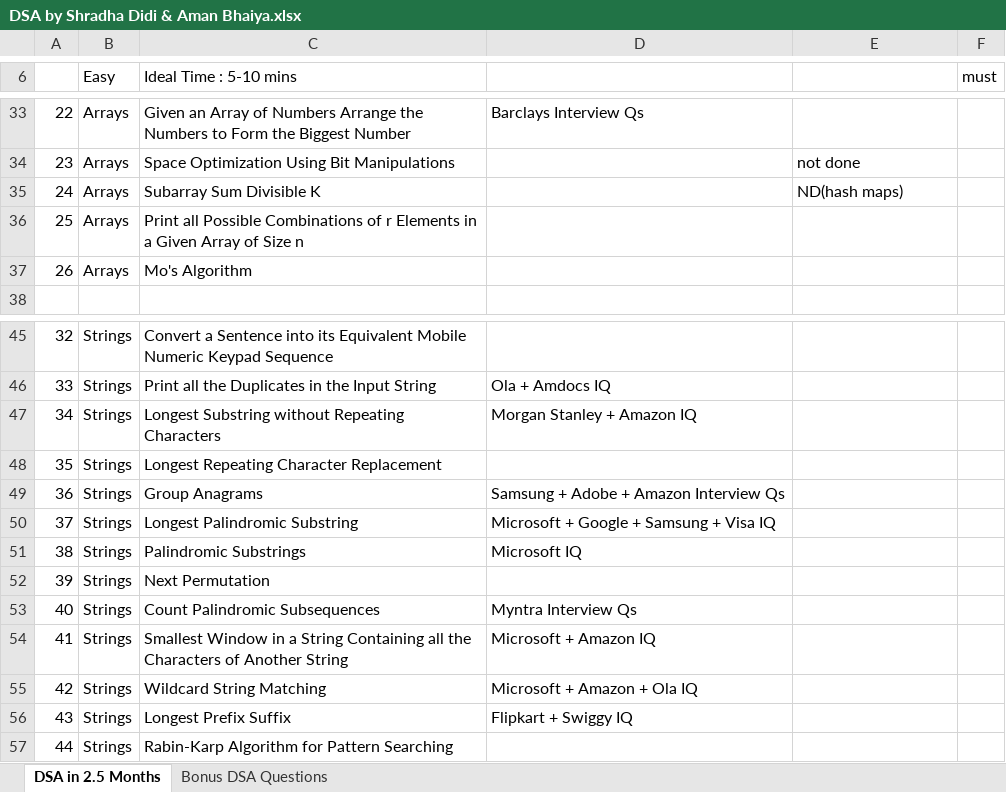
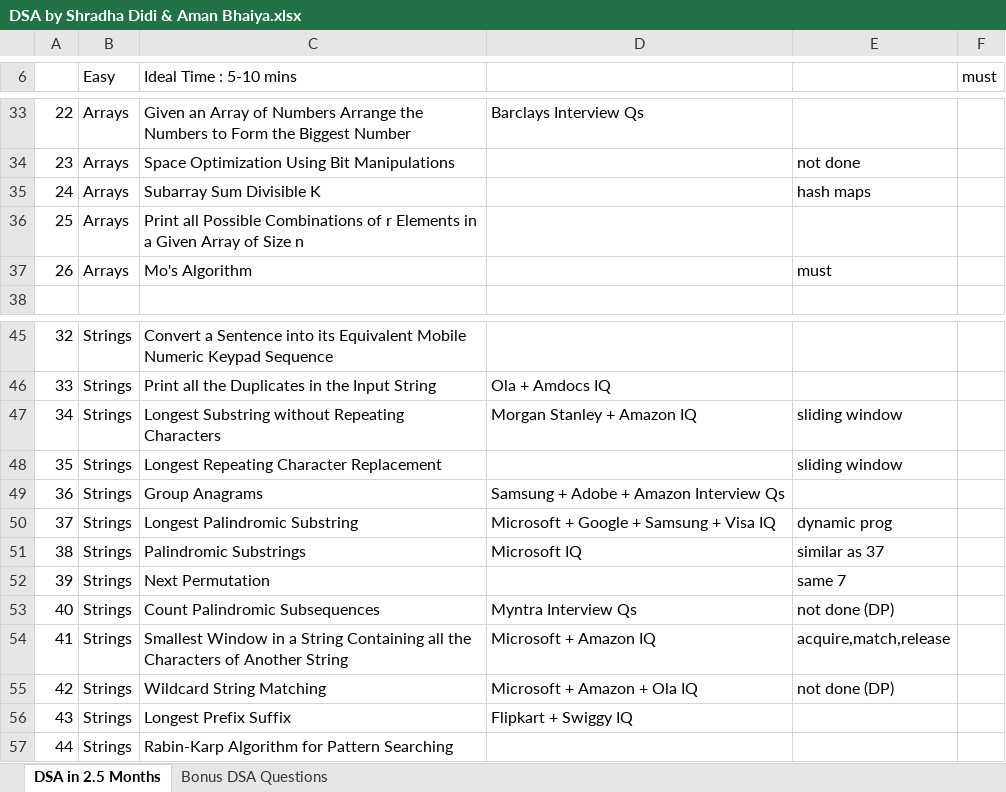
Before and after one commit to yash-0501/dsa-poc, an Excel workbook: DSA by Shradha Didi & Aman Bhaiya.xlsx, sheet DSA in 2.5 Months, drawn as a sheet; only a part is shown, gaps mark what is left out; values as stored, in another font and other column widths than the file's, no cell formats; the diff names each change by its address in the sheet, - before the commit and + after, or states it on an @@ line.

```diff
--- a/DSA by Shradha Didi & Aman Bhaiya.xlsx (sheet DSA in 2.5 Months)
+++ b/DSA by Shradha Didi & Aman Bhaiya.xlsx (sheet DSA in 2.5 Months)
-E35: ND(hash maps)
+E35: hash maps
-E37: (empty)
+E37: must
-E47:E48: (empty)
+E47:E48: sliding window
-E50: (empty)
+E50: dynamic prog
-E51: (empty)
+E51: similar as 37
-E52: (empty)
+E52: same 7
-E53: (empty)
+E53: not done (DP)
-E54: (empty)
+E54: acquire,match,release
-E55: (empty)
+E55: not done (DP)
```
Also changed, not shown: cell formats, 32 other files.
